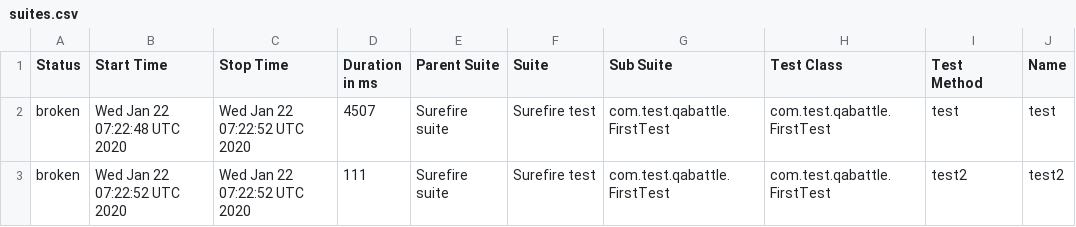
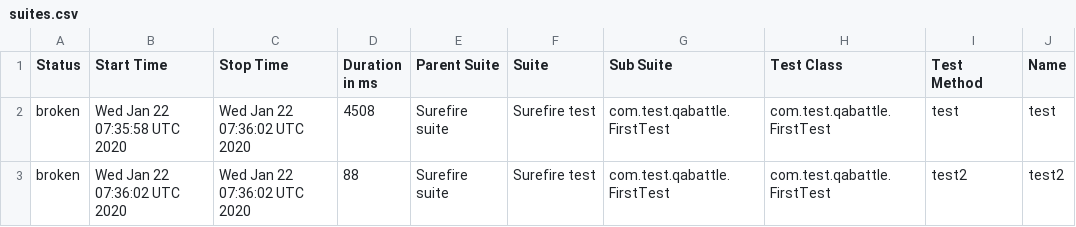
Before and after one commit to DenisKozachok/qabattle-selenide, a CSV file: data/suites.csv, drawn as a sheet; only a part is shown; the diff names each change by its address in the sheet, - before the commit and + after, or states it on an @@ line.

```diff
--- a/data/suites.csv
+++ b/data/suites.csv
-B2 (Start Time): Wed Jan 22 07:22:48 UTC 2020
+B2 (Start Time): Wed Jan 22 07:35:58 UTC 2020
-C2:C3 (Stop Time): Wed Jan 22 07:22:52 UTC 2020
+C2:C3 (Stop Time): Wed Jan 22 07:36:02 UTC 2020
-D2 (Duration in ms): 4507
+D2 (Duration in ms): 4508
-B3 (Start Time): Wed Jan 22 07:22:52 UTC 2020
+B3 (Start Time): Wed Jan 22 07:36:02 UTC 2020
-D3 (Duration in ms): 111
+D3 (Duration in ms): 88
```
Also changed, not shown: 24 other files.
